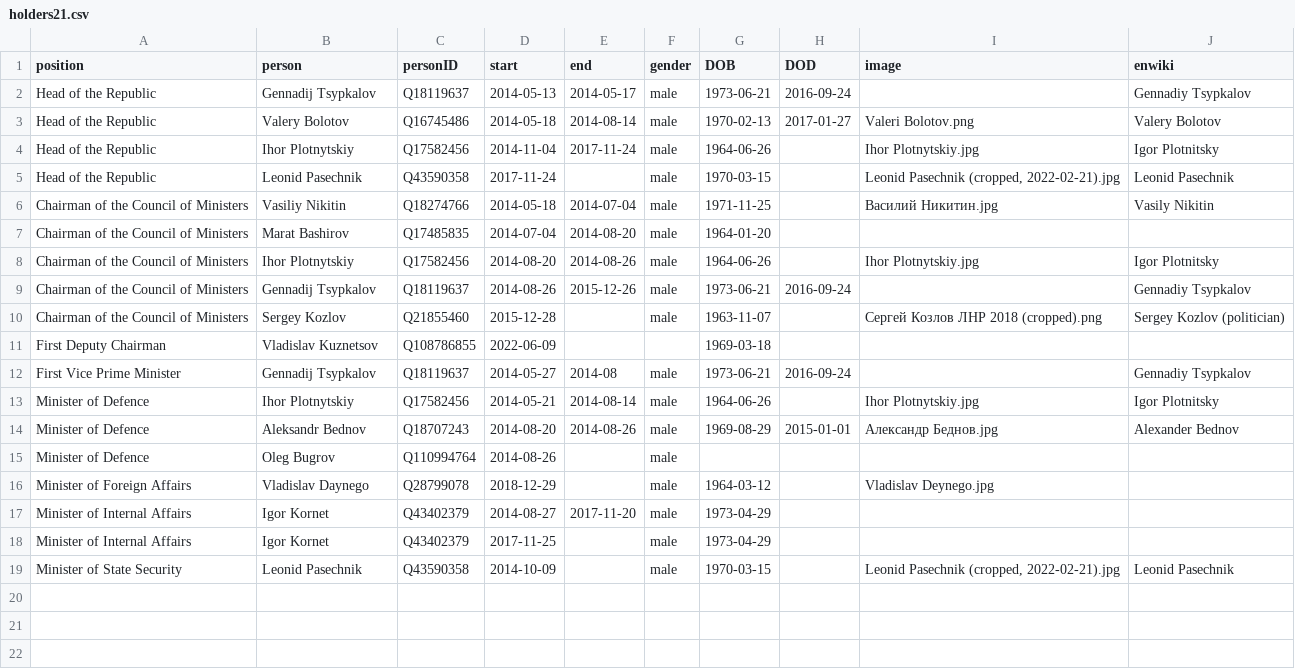
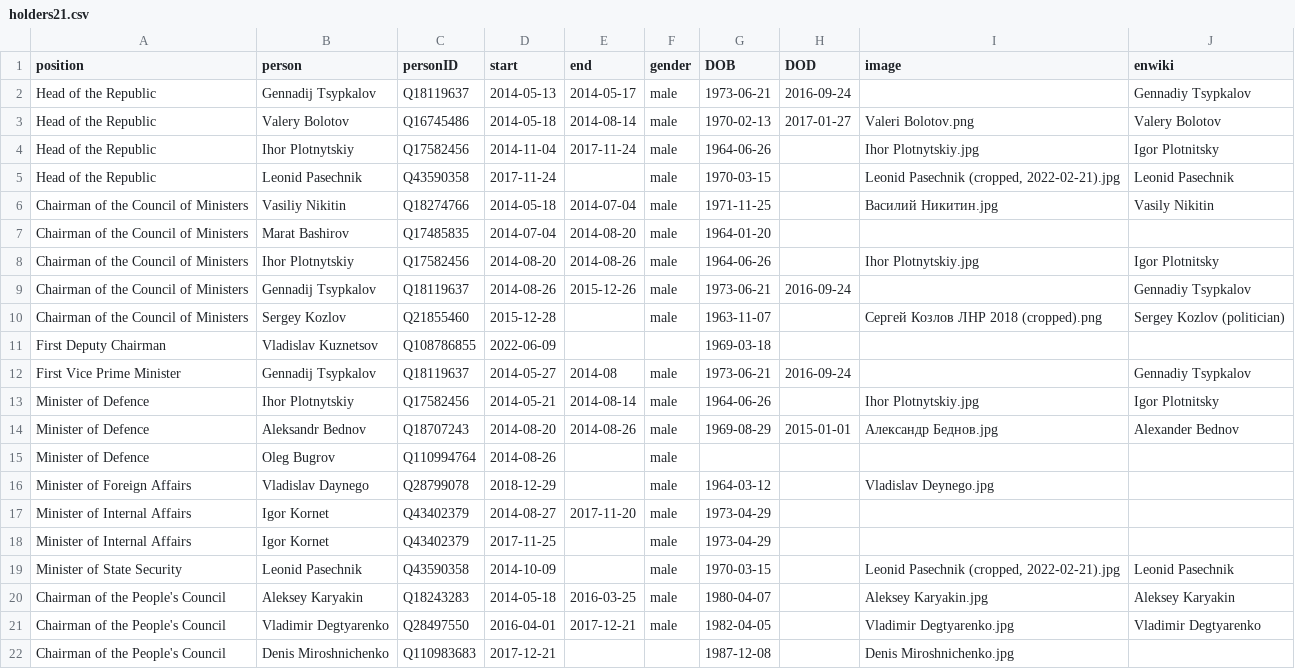
Before and after one commit to every-politician-scrapers/luhansk-ministers, a CSV file: html/holders21.csv, drawn as a sheet; the diff names each change by its address in the sheet, - before the commit and + after, or states it on an @@ line.

```diff
--- a/html/holders21.csv
+++ b/html/holders21.csv
+row 20: Chairman of the People's Council | Aleksey Karyakin | Q18243283 | 2014-05-18 | 2016-03-25 | male | 1980-04-07 |  | Aleksey Karyakin.jpg | Aleksey Karyakin
+row 21: Chairman of the People's Council | Vladimir Degtyarenko | Q28497550 | 2016-04-01 | 2017-12-21 | male | 1982-04-05 |  | Vladimir Degtyarenko.jpg | Vladimir Degtyarenko
+row 22: Chairman of the People's Council | Denis Miroshnichenko | Q110983683 | 2017-12-21 |  |  | 1987-12-08 |  | Denis Miroshnichenko.jpg
```
Also changed, not shown: html/current.csv, html/positions.csv, 2 other files.
